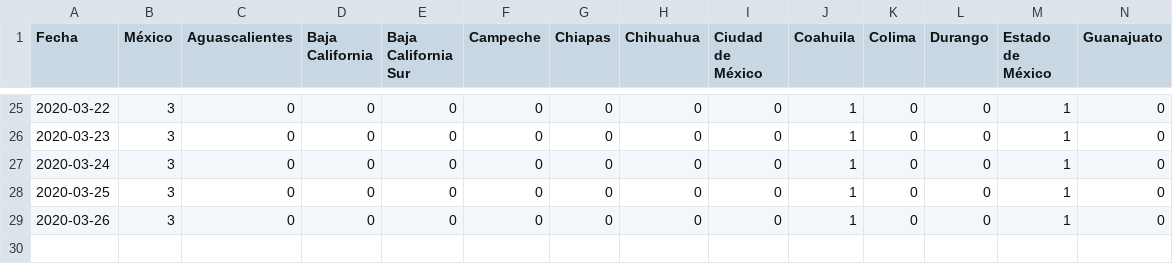
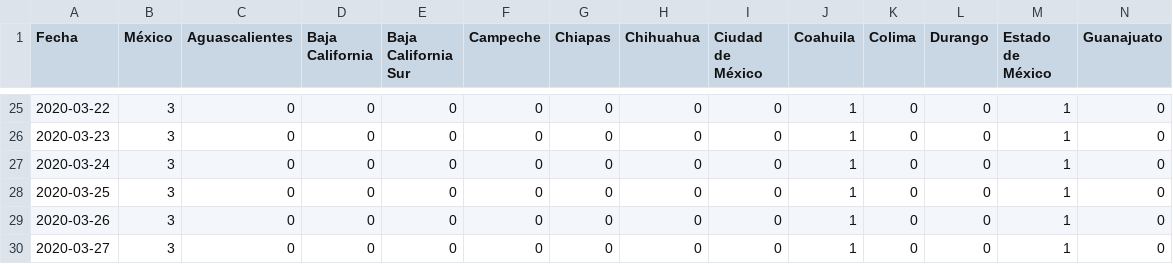
Before and after one commit to LeonardoCastro/COVID19-Mexico, a CSV file: data/series_tiempo/covid19_mex_recuperados.csv, drawn as a sheet; only a part is shown, gaps mark what is left out; rows hold the shown columns only; the diff names each change by its address in the sheet, - before the commit and + after, or states it on an @@ line.

Commit message:
Updated series_tiempo to March 27

```diff
--- a/data/series_tiempo/covid19_mex_recuperados.csv
+++ b/data/series_tiempo/covid19_mex_recuperados.csv
+row 30: 2020-03-27 | 3 | 0 | 0 | 0 | 0 | 0 | 0 | 0 | 1 | 0 | 0 | 1 | 0
```
